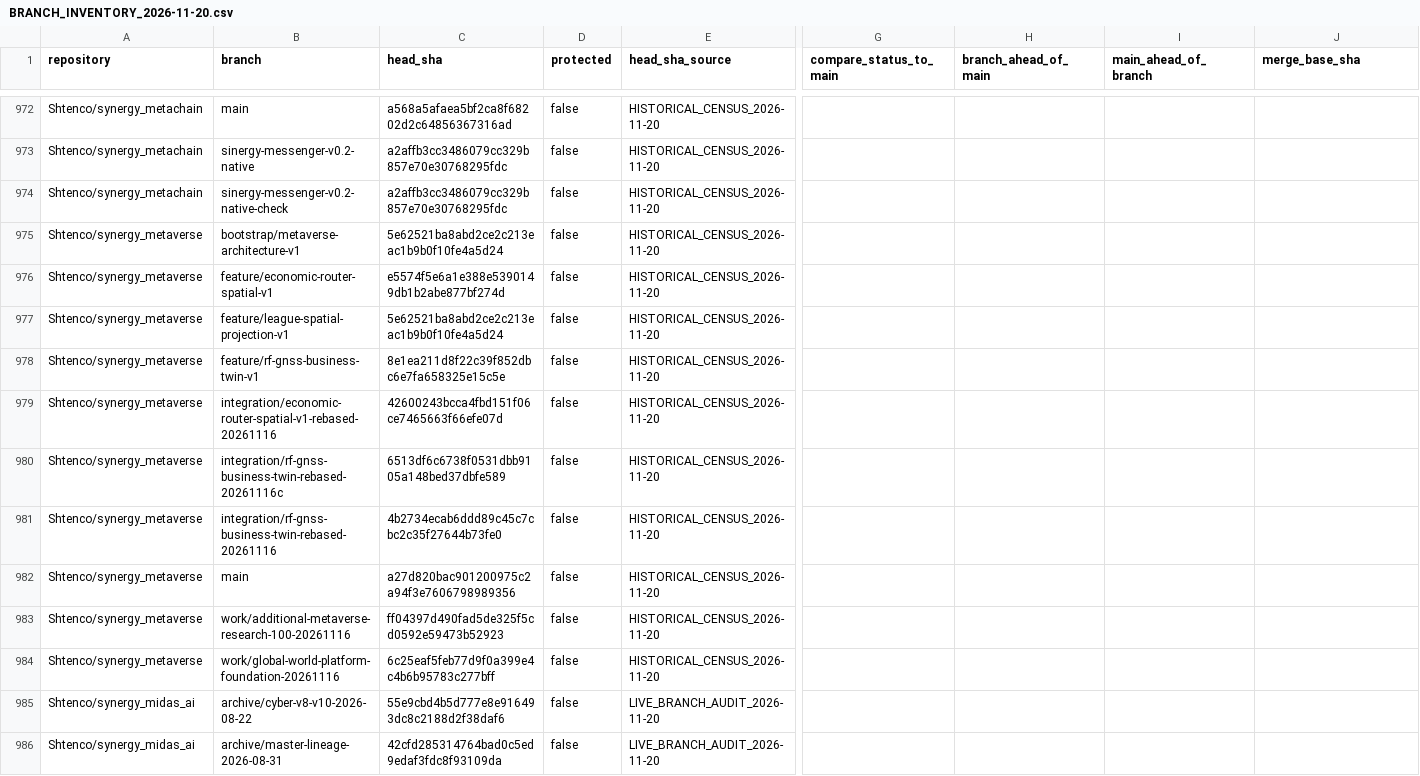
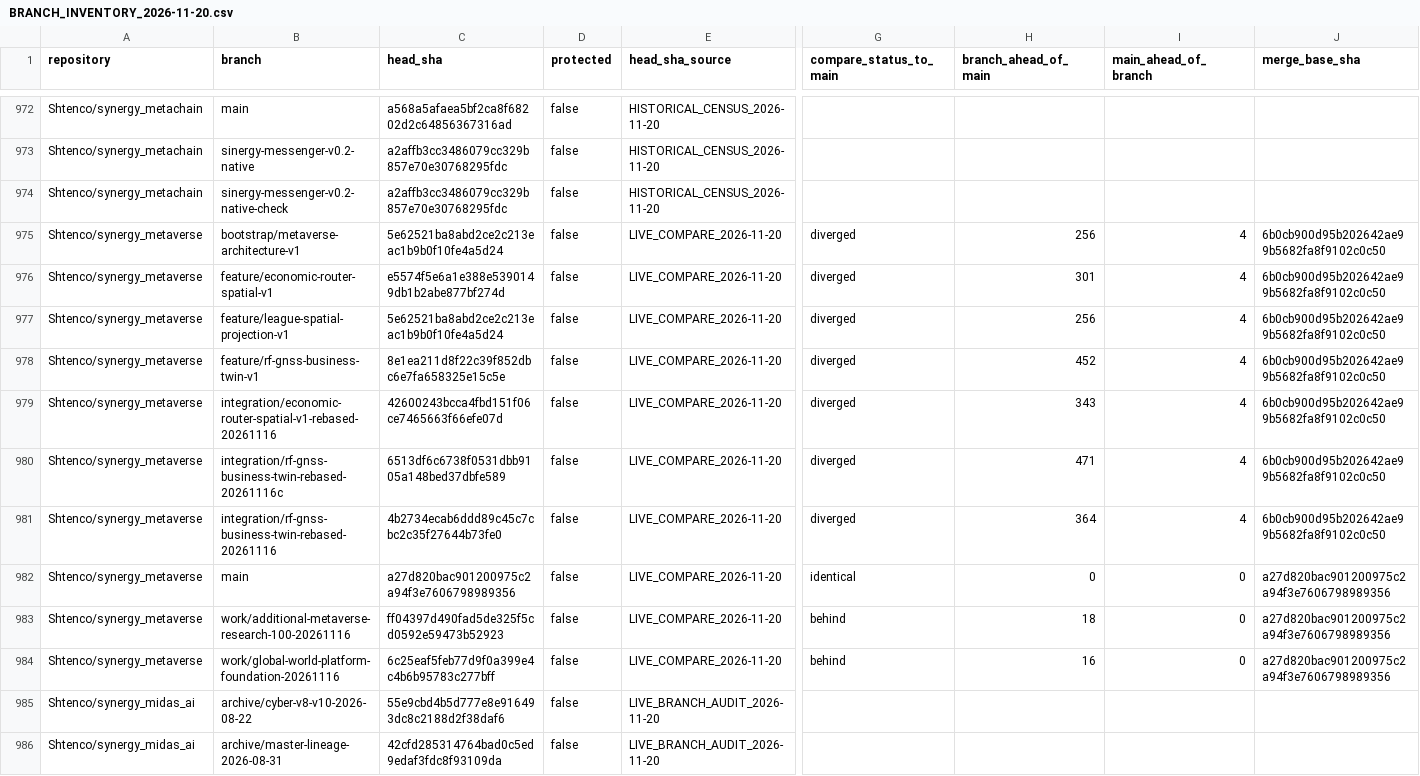
Before and after one commit to Shtenco/synergy, a CSV file: registry/BRANCH_INVENTORY_2026-11-20.csv, drawn as a sheet; only a part is shown, gaps mark what is left out; the diff names each change by its address in the sheet, - before the commit and + after, or states it on an @@ line.

Commit message:
audit(branches): sync next 10 branch ancestry rows

```diff
--- a/registry/BRANCH_INVENTORY_2026-11-20.csv
+++ b/registry/BRANCH_INVENTORY_2026-11-20.csv
-E975:E984 (head_sha_source): HISTORICAL_CENSUS_2026-11-20
+E975:E984 (head_sha_source): LIVE_COMPARE_2026-11-20
-G975:G981 (compare_status_to_main): (empty)
+G975:G981 (compare_status_to_main): diverged
-H975 (branch_ahead_of_main): (empty)
+H975 (branch_ahead_of_main): 256
-I975:I981 (main_ahead_of_branch): (empty)
+I975:I981 (main_ahead_of_branch): 4
-J975:J981 (merge_base_sha): (empty)
+J975:J981 (merge_base_sha): 6b0cb900d95b202642ae99b5682fa8f9102c0c50
-H976 (branch_ahead_of_main): (empty)
+H976 (branch_ahead_of_main): 301
-H977 (branch_ahead_of_main): (empty)
+H977 (branch_ahead_of_main): 256
-H978 (branch_ahead_of_main): (empty)
+H978 (branch_ahead_of_main): 452
-H979 (branch_ahead_of_main): (empty)
+H979 (branch_ahead_of_main): 343
-H980 (branch_ahead_of_main): (empty)
+H980 (branch_ahead_of_main): 471
-H981 (branch_ahead_of_main): (empty)
+H981 (branch_ahead_of_main): 364
-G982 (compare_status_to_main): (empty)
+G982 (compare_status_to_main): identical
-H982 (branch_ahead_of_main): (empty)
+H982 (branch_ahead_of_main): 0
-I982:I984 (main_ahead_of_branch): (empty)
+I982:I984 (main_ahead_of_branch): 0
-J982:J984 (merge_base_sha): (empty)
+J982:J984 (merge_base_sha): a27d820bac901200975c2a94f3e7606798989356
-G983:G984 (compare_status_to_main): (empty)
+G983:G984 (compare_status_to_main): behind
-H983 (branch_ahead_of_main): (empty)
+H983 (branch_ahead_of_main): 18
-H984 (branch_ahead_of_main): (empty)
+H984 (branch_ahead_of_main): 16
```
